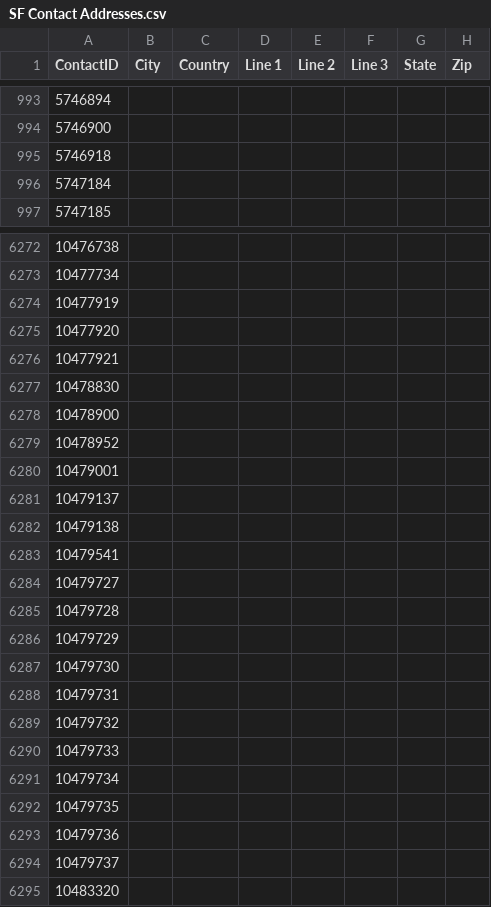
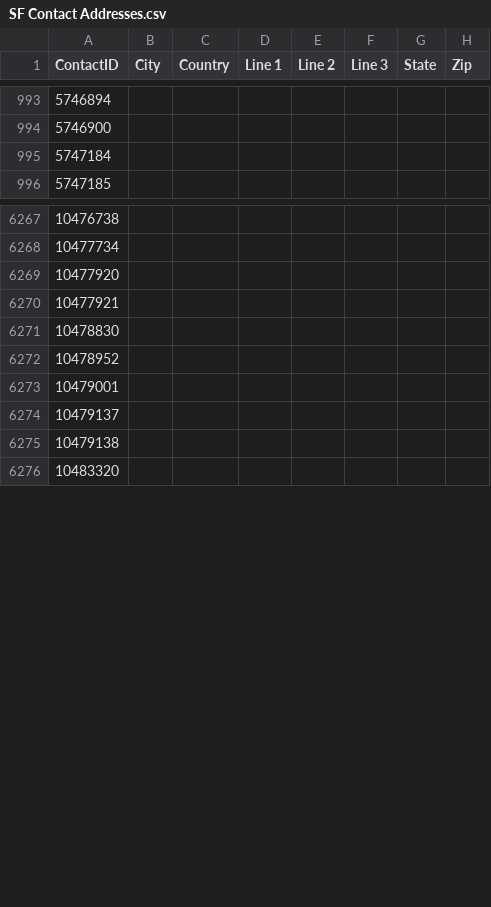
Before and after one commit to eai-bsokoloski/IT-SalesforceMigration, a CSV file: Contacts/SF Contact Addresses.csv, drawn as a sheet; only a part is shown, gaps mark what is left out; the diff covers the shown part only.

```diff
--- a/Contacts/SF Contact Addresses.csv
+++ b/Contacts/SF Contact Addresses.csv
@@ -994,3 +994,2 @@ ContactID,City,Country,Line 1,Line 2,Line 3,State,Zip
 "5746900","","","","","","",""
-"5746918","","","","","","",""
 "5747184","","","","","","",""
@@ -6273,3 +6268,2 @@ ContactID,City,Country,Line 1,Line 2,Line 3,State,Zip
 "10477734","","","","","","",""
-"10477919","","","","","","",""
 "10477920","","","","","","",""
@@ -6277,3 +6271,2 @@ ContactID,City,Country,Line 1,Line 2,Line 3,State,Zip
 "10478830","","","","","","",""
-"10478900","","","","","","",""
 "10478952","","","","","","",""
@@ -6282,14 +6275,2 @@ ContactID,City,Country,Line 1,Line 2,Line 3,State,Zip
 "10479138","","","","","","",""
-"10479541","","","","","","",""
-"10479727","","","","","","",""
-"10479728","","","","","","",""
-"10479729","","","","","","",""
-"10479730","","","","","","",""
-"10479731","","","","","","",""
-"10479732","","","","","","",""
-"10479733","","","","","","",""
-"10479734","","","","","","",""
-"10479735","","","","","","",""
-"10479736","","","","","","",""
-"10479737","","","","","","",""
 "10483320","","","","","","",""
```
Also changed, not shown: 128 added rows and 5 removed rows elsewhere in this file, Assets/SF Customer Products_output.csv, Contacts/SF Contact Phones.csv, 22 other files.
